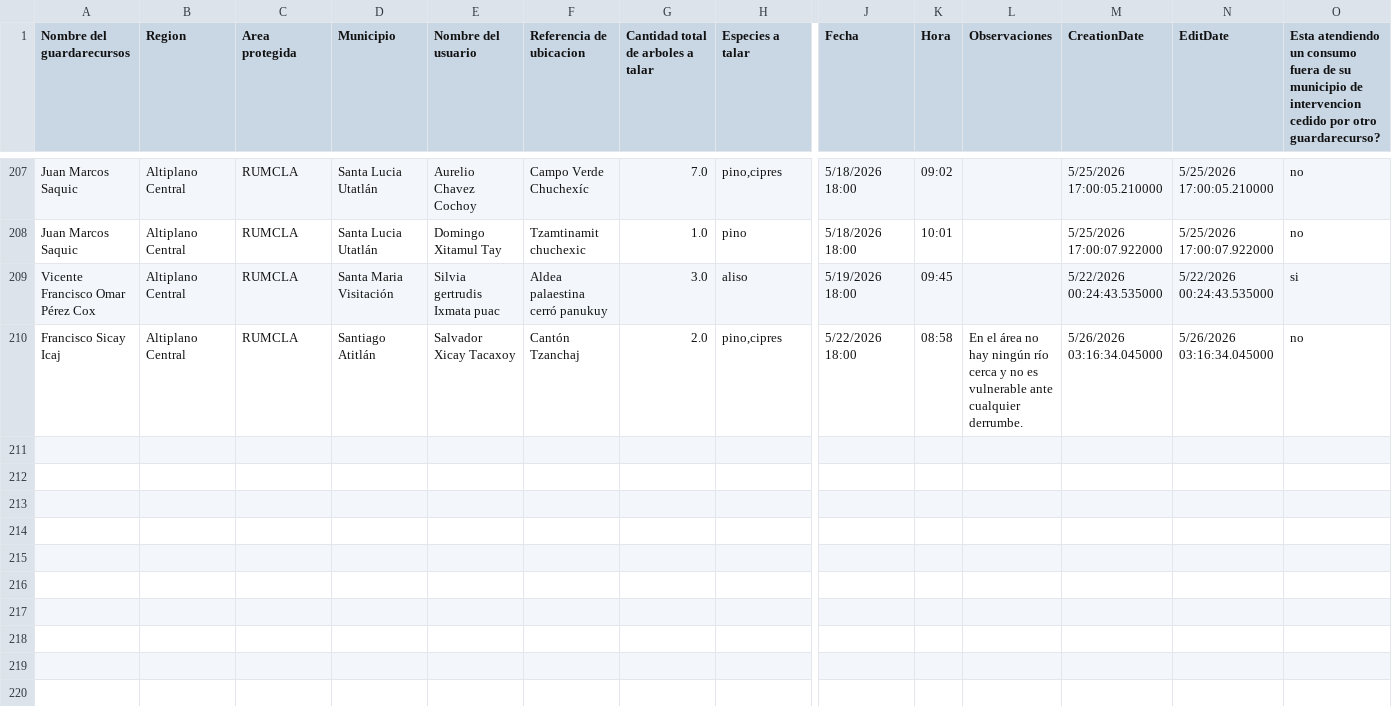
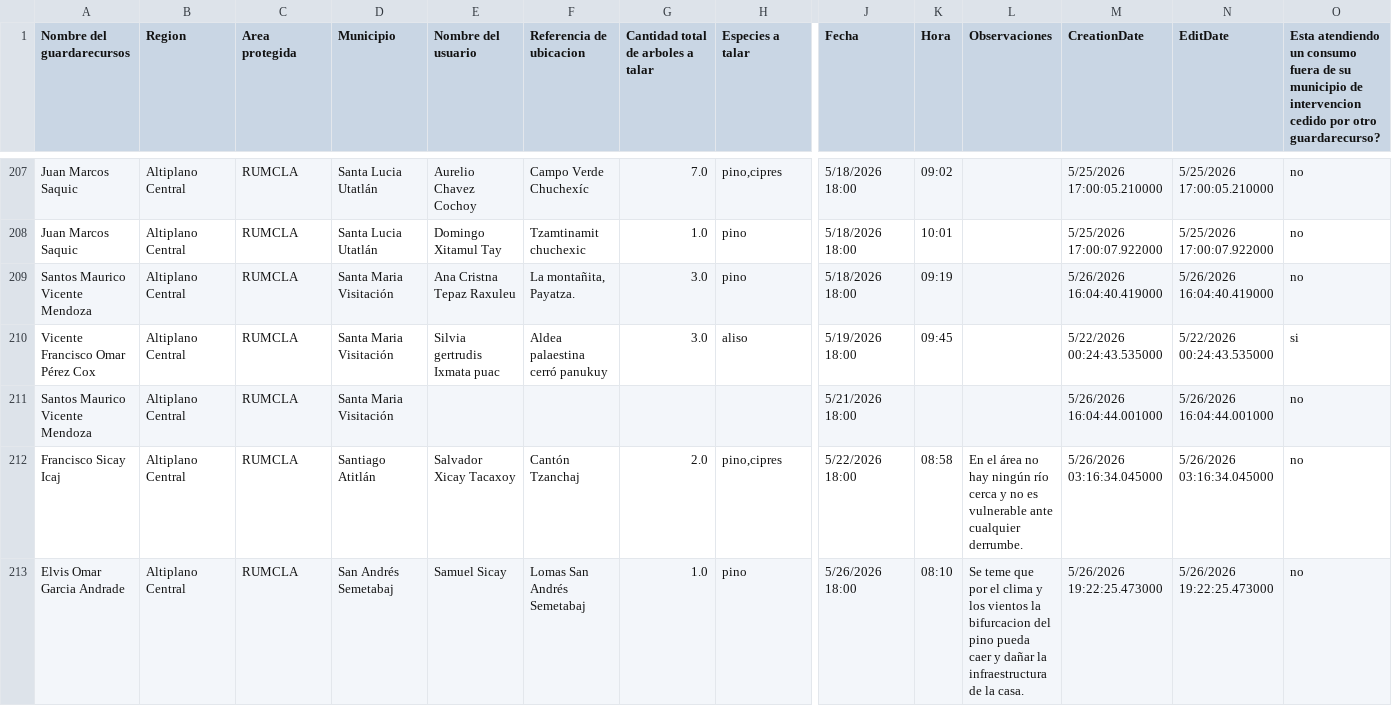
Before and after one commit to geograficaaala/guardarecursos_conap, a CSV file: docs/datos/base3_datos.csv, drawn as a sheet; only a part is shown, gaps mark what is left out; rows hold the shown columns only; the diff names each change by its address in the sheet, - before the commit and + after, or states it on an @@ line.

```diff
--- a/docs/datos/base3_datos.csv
+++ b/docs/datos/base3_datos.csv
+row 209: Santos Maurico Vicente Mendoza | Altiplano Central | RUMCLA | Santa Maria Visitación | Ana Cristna Tepaz Raxuleu | La montañita, Payatza. | 3.0 | pino | 5/18/2026 18:00 | 09:19 |  | 5/26/2026 16:04:40.419000 | 5/26/2026 16:04:40.419000 | no
+row 211: Santos Maurico Vicente Mendoza | Altiplano Central | RUMCLA | Santa Maria Visitación |  |  |  |  | 5/21/2026 18:00 |  |  | 5/26/2026 16:04:44.001000 | 5/26/2026 16:04:44.001000 | no
+row 213: Elvis Omar Garcia Andrade | Altiplano Central | RUMCLA | San Andrés Semetabaj | Samuel Sicay | Lomas San Andrés Semetabaj | 1.0 | pino | 5/26/2026 18:00 | 08:10 | Se teme que por el clima y los vientos la bifurcacion del pino pueda caer y dañar la infraestructura de la casa. | 5/26/2026 19:22:25.473000 | 5/26/2026 19:22:25.473000 | no
```
